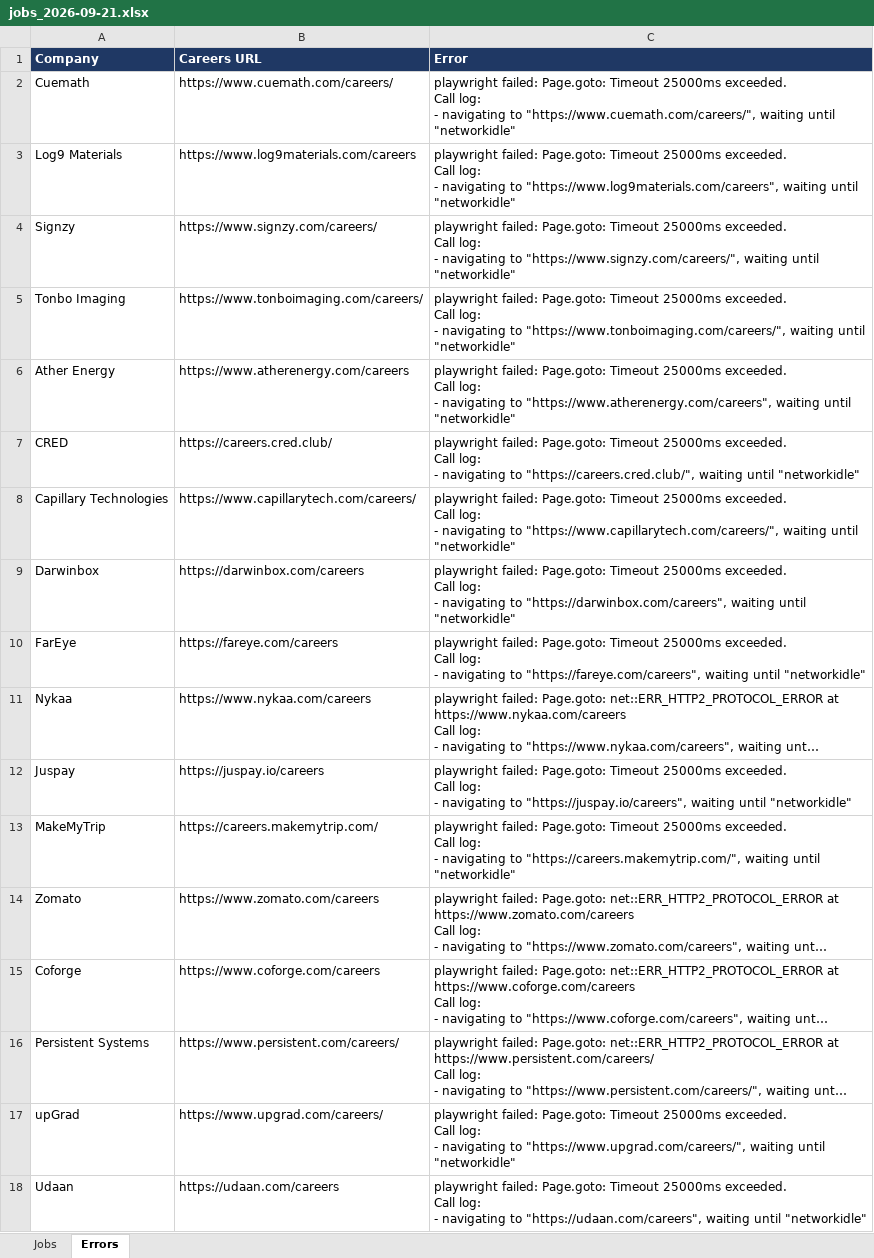
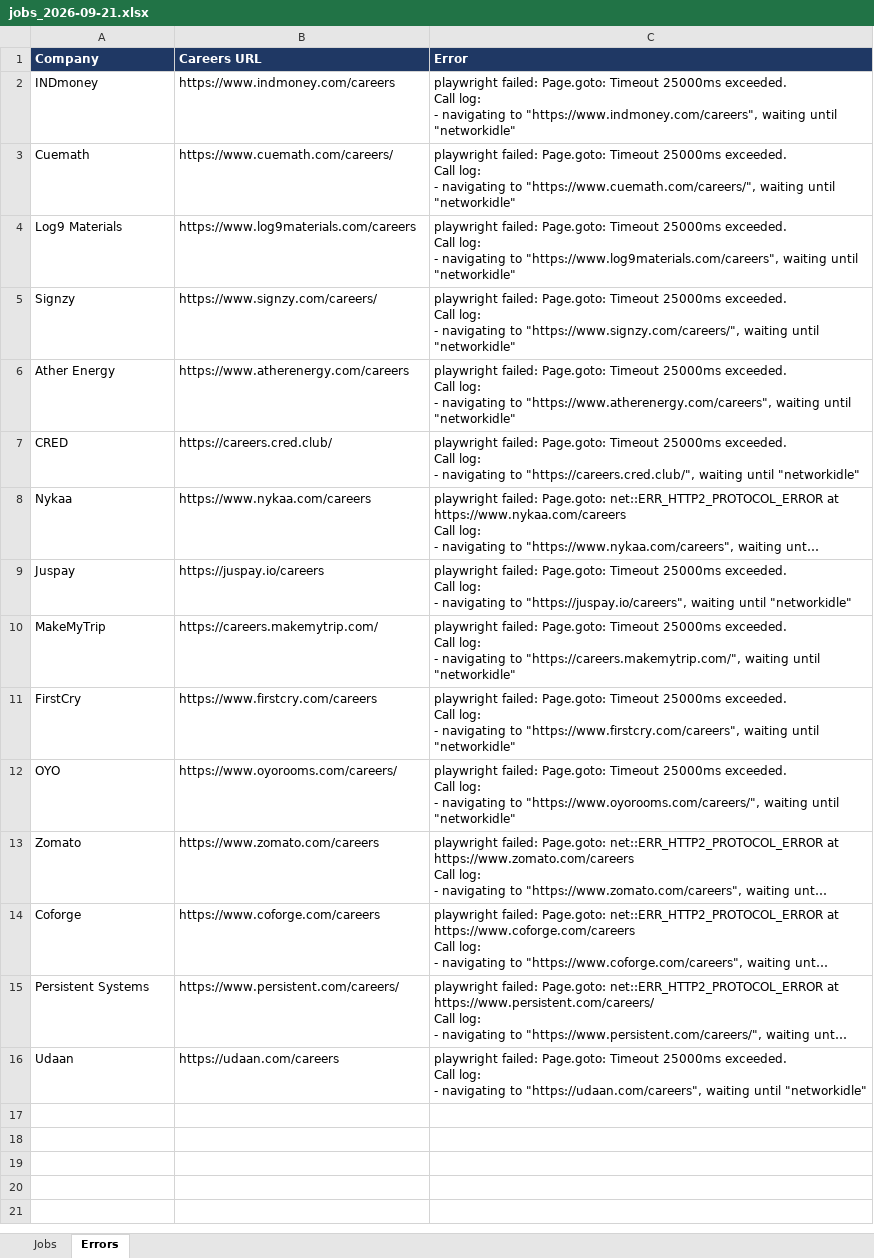
Before and after one commit to Lakshhiitaaa/JobTracker, an Excel workbook: reports/jobs_2026-09-21.xlsx, sheet Errors, drawn as a sheet; long unchanged cells end in …; values as stored, in another font and other column widths than the file's, no borders; removed rows and columns are numbered as before the commit, all else as after; ↵ is a line break in a cell; the diff names each change by its address in the sheet, - before the commit and + after, or states it on an @@ line.

```diff
--- a/reports/jobs_2026-09-21.xlsx (sheet Errors)
+++ b/reports/jobs_2026-09-21.xlsx (sheet Errors)
+row 2: INDmoney | https://www.indmoney.com/careers | playwright failed: Page.goto: Timeout 25000ms exceeded. ↵ Call log: ↵ - navigating to "https://www.indmoney.com/careers", waiting until "networkidle"
-row 5: Tonbo Imaging | https://www.tonboimaging.com/careers/ | playwright failed: Page.goto: Timeout 25000ms exceeded. ↵ Call log: ↵ - navigating to "https://www.tonboimaging.com/careers/", waiting until "networkidle"
-row 8: Capillary Technologies | https://www.capillarytech.com/careers/ | playwright failed: Page.goto: Timeout 25000ms exceeded. ↵ Call log: ↵ - navigating to "https://www.capillarytech.com/careers/", waiting until "networkidle"
-row 9: Darwinbox | https://darwinbox.com/careers | playwright failed: Page.goto: Timeout 25000ms exceeded. ↵ Call log: ↵ - navigating to "https://darwinbox.com/careers", waiting until "networkidle"
-row 10: FarEye | https://fareye.com/careers | playwright failed: Page.goto: Timeout 25000ms exceeded. ↵ Call log: ↵ - navigating to "https://fareye.com/careers", waiting until "networkidle"
+row 11: FirstCry | https://www.firstcry.com/careers | playwright failed: Page.goto: Timeout 25000ms exceeded. ↵ Call log: ↵ - navigating to "https://www.firstcry.com/careers", waiting until "networkidle"
+row 12: OYO | https://www.oyorooms.com/careers/ | playwright failed: Page.goto: Timeout 25000ms exceeded. ↵ Call log: ↵ - navigating to "https://www.oyorooms.com/careers/", waiting until "networkidle"
-row 17: upGrad | https://www.upgrad.com/careers/ | playwright failed: Page.goto: Timeout 25000ms exceeded. ↵ Call log: ↵ - navigating to "https://www.upgrad.com/careers/", waiting until "networkidle"
```
Also changed, not shown: sheet Jobs, 1 other file.
